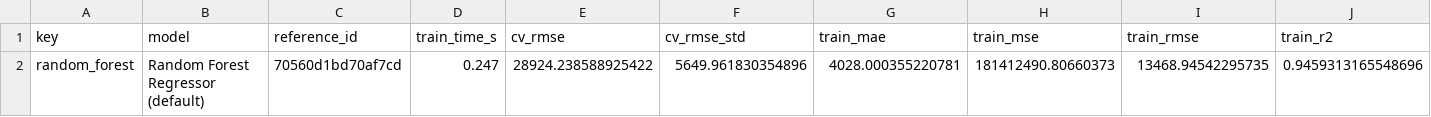
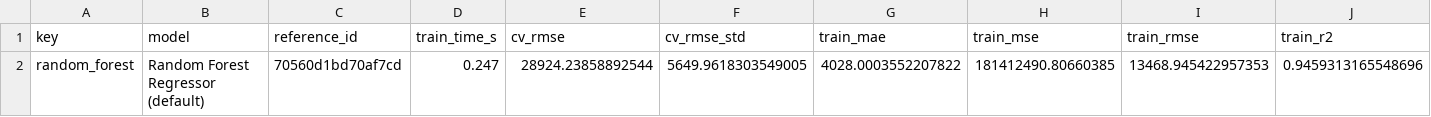
Before and after one commit to PihuCodeTech/House-Rent-Prediction-System, a CSV file: reports/final/metrics/metrics_random_forest.csv, drawn as a sheet; only a part is shown; removed rows and columns are numbered as before the commit, all else as after; rows hold the shown columns only; the diff names each change by its address in the sheet, - before the commit and + after, or states it on an @@ line.

Commit message:
Update reports/final/metrics/metrics_random_forest.csv

```diff
--- a/reports/final/metrics/metrics_random_forest.csv
+++ b/reports/final/metrics/metrics_random_forest.csv
-row 2: random_forest | Random Forest Regressor (default) | 70560d1bd70af7cd | 0.247 | 28924.238588925422 | 5649.961830354896 | 4028.000355220781 | 181412490.80660373 | 13468.94542295735 | 0.9459313165548696
+row 2: random_forest | Random Forest Regressor (default) | 70560d1bd70af7cd | 0.247 | 28924.23858892544 | 5649.9618303549005 | 4028.0003552207822 | 181412490.80660385 | 13468.945422957353 | 0.9459313165548696
```
